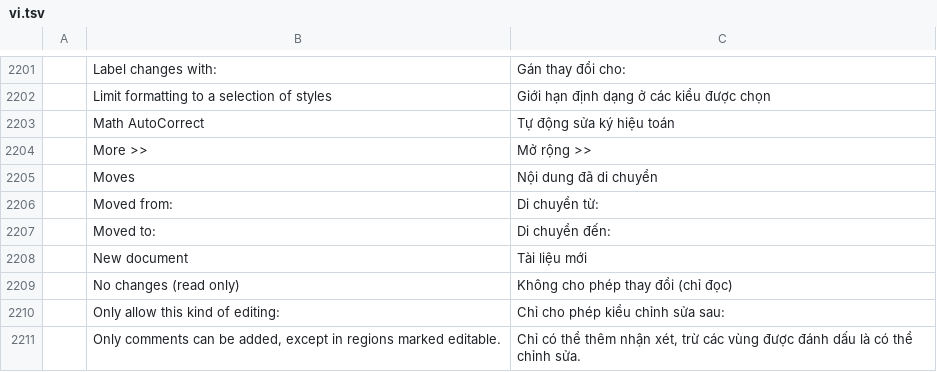
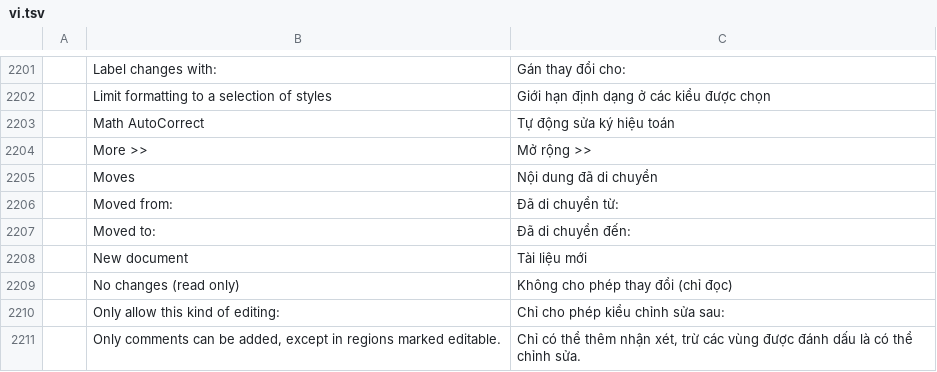
Before and after one commit to Toysoft/wordcraft, a TSV file: crates/ui-egui/src/i18n/vi.tsv, drawn as a sheet; only a part is shown, gaps mark what is left out.

```diff
--- a/crates/ui-egui/src/i18n/vi.tsv
+++ b/crates/ui-egui/src/i18n/vi.tsv
@@ -2205,4 +2205,4 @@
 	Moves	Nội dung đã di chuyển
-	Moved from:	Di chuyển từ:
-	Moved to:	Di chuyển đến:
+	Moved from:	Đã di chuyển từ:
+	Moved to:	Đã di chuyển đến:
 	New document	Tài liệu mới
```
Also changed, not shown: crates/ui-egui/src/i18n/cs.tsv, crates/ui-egui/src/i18n/fr.tsv, 12 other files.
